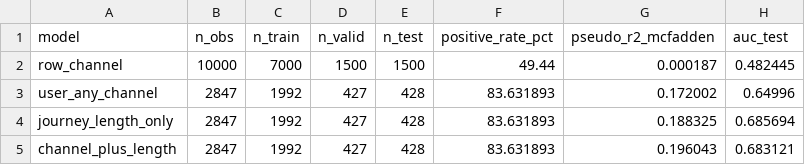
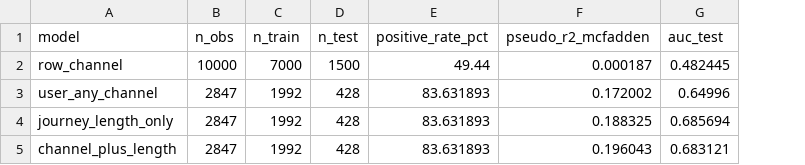
Before and after one commit to AI-Peak/Multi-Touch-Attribution-Data-Validity, a CSV file: model/logistic_regression/outputs/rq2_logistic_model_metrics.csv, drawn as a sheet; the diff names each change by its address in the sheet, - before the commit and + after, or states it on an @@ line.

Commit message:
feat: add hyperparameter tuning for Logistic Regression models

```diff
--- a/model/logistic_regression/outputs/rq2_logistic_model_metrics.csv
+++ b/model/logistic_regression/outputs/rq2_logistic_model_metrics.csv
-column D (n_valid), rows 2-5: 1500 | 427 | 427 | 427
```
Also changed, not shown: model/logistic_regression/outputs/logistic_regression_metrics.csv, 5 other files.
